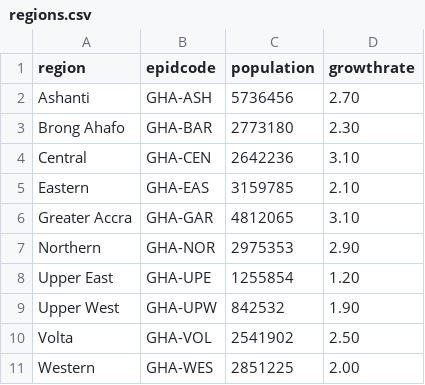
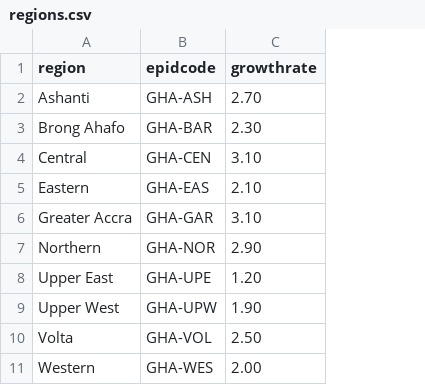
Before and after one commit to omoluabidotcom/APMIS-Project, a CSV file: sormas-backend/src/main/resources/regions/ghana/regions.csv, drawn as a sheet; the diff names each change by its address in the sheet, - before the commit and + after, or states it on an @@ line.

Commit message:
#1084 - Added PopulationData entity, added import and export for population data, changed infrastructure import on startup, removed population from regions and districts

```diff
--- a/sormas-backend/src/main/resources/regions/ghana/regions.csv
+++ b/sormas-backend/src/main/resources/regions/ghana/regions.csv
-column C (population), rows 2-11: 5736456 | 2773180 | 2642236 | 3159785 | 4812065 | 2975353 | 1255854 | 842532 | 2541902 | 2851225
```
Also changed, not shown: sormas-backend/src/main/resources/regions/ghana/districts.csv, sormas-backend/src/main/resources/regions/madagascar/districts.csv, 45 other files.
